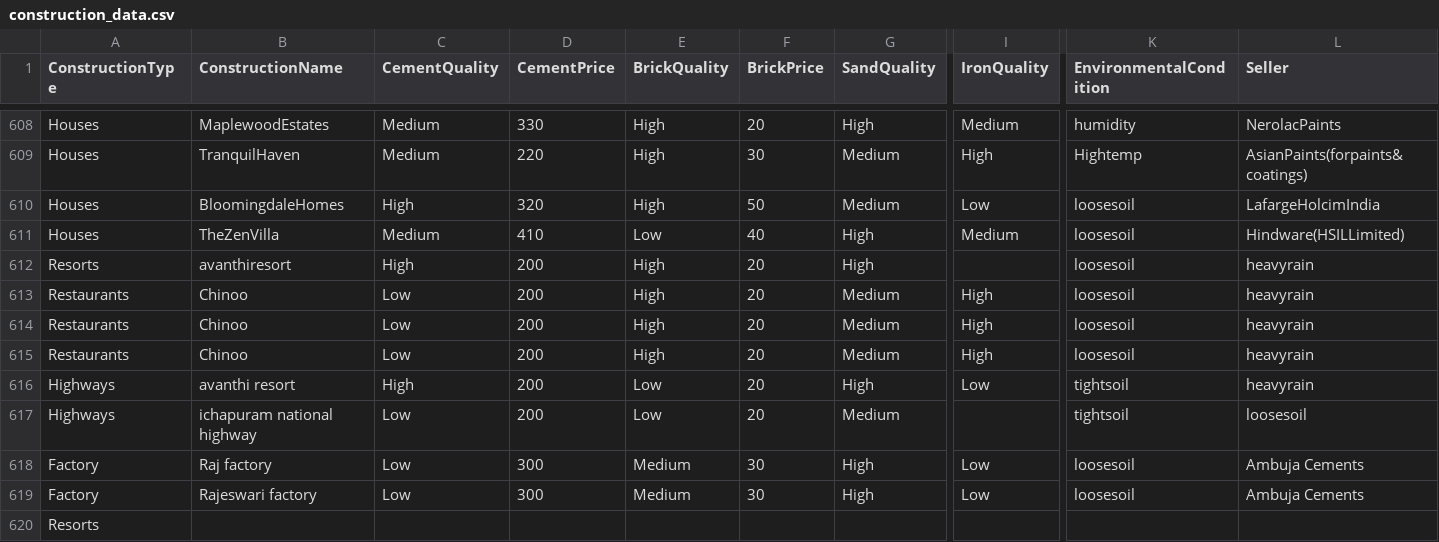
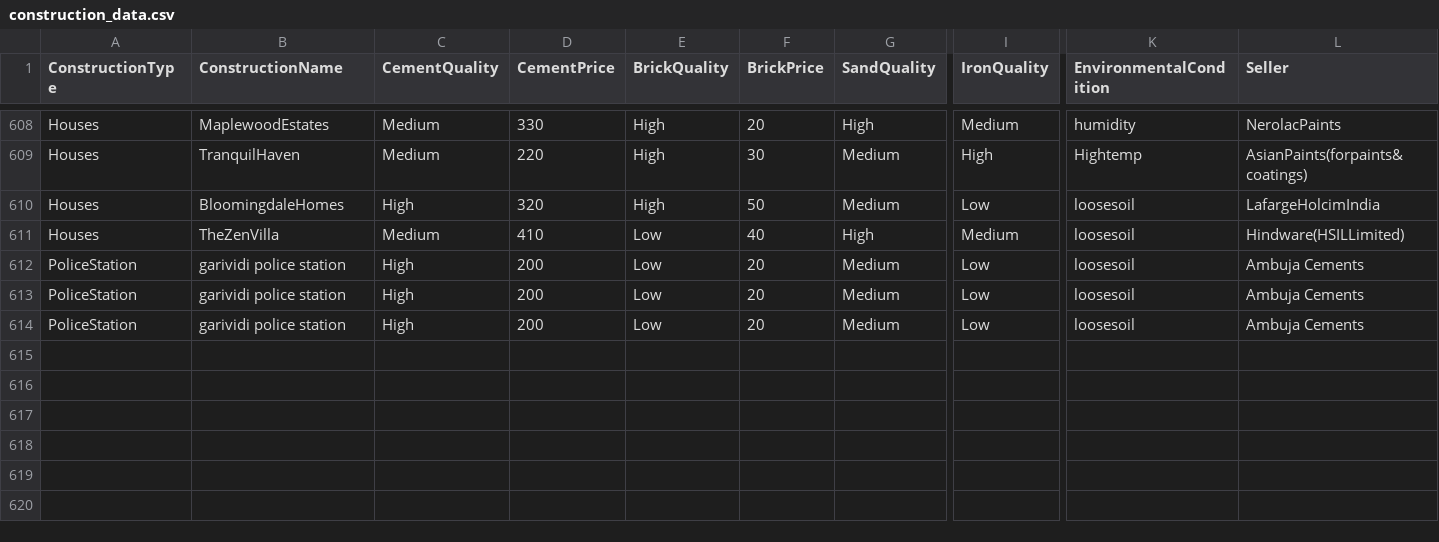
Before and after one commit to ESURU-PRAVEEN28/track3D, a CSV file: recommendations/construction_data.csv, drawn as a sheet; only a part is shown, gaps mark what is left out; removed rows and columns are numbered as before the commit, all else as after; rows hold the shown columns only; the diff names each change by its address in the sheet, - before the commit and + after, or states it on an @@ line.

```diff
--- a/recommendations/construction_data.csv
+++ b/recommendations/construction_data.csv
-A612 (ConstructionType): Resorts
+A612 (ConstructionType): PoliceStation
-B612 (ConstructionName): avanthiresort
+B612 (ConstructionName): garividi police station
-E612 (BrickQuality): High
+E612 (BrickQuality): Low
-G612 (SandQuality): High
+G612 (SandQuality): Medium
-I612 (IronQuality): (empty)
+I612 (IronQuality): Low
-L612 (Seller): heavyrain
+L612 (Seller): Ambuja Cements
-row 613: Restaurants | Chinoo | Low | 200 | High | 20 | Medium | High | loosesoil | heavyrain
-row 614: Restaurants | Chinoo | Low | 200 | High | 20 | Medium | High | loosesoil | heavyrain
-row 615: Restaurants | Chinoo | Low | 200 | High | 20 | Medium | High | loosesoil | heavyrain
-A613:A614 (ConstructionType): Highways
+A613:A614 (ConstructionType): PoliceStation
-B613 (ConstructionName): avanthi resort
+B613 (ConstructionName): garividi police station
-G613 (SandQuality): High
+G613 (SandQuality): Medium
-K613:K614 (EnvironmentalCondition): tightsoil
+K613:K614 (EnvironmentalCondition): loosesoil
-L613 (Seller): heavyrain
+L613 (Seller): Ambuja Cements
-B614 (ConstructionName): ichapuram national highway
+B614 (ConstructionName): garividi police station
-C614 (CementQuality): Low
+C614 (CementQuality): High
-I614 (IronQuality): (empty)
+I614 (IronQuality): Low
-L614 (Seller): loosesoil
+L614 (Seller): Ambuja Cements
-row 618: Factory | Raj factory | Low | 300 | Medium | 30 | High | Low | loosesoil | Ambuja Cements
-row 619: Factory | Rajeswari factory | Low | 300 | Medium | 30 | High | Low | loosesoil | Ambuja Cements
-row 620: Resorts
```
Also changed, not shown: 12 other files.
